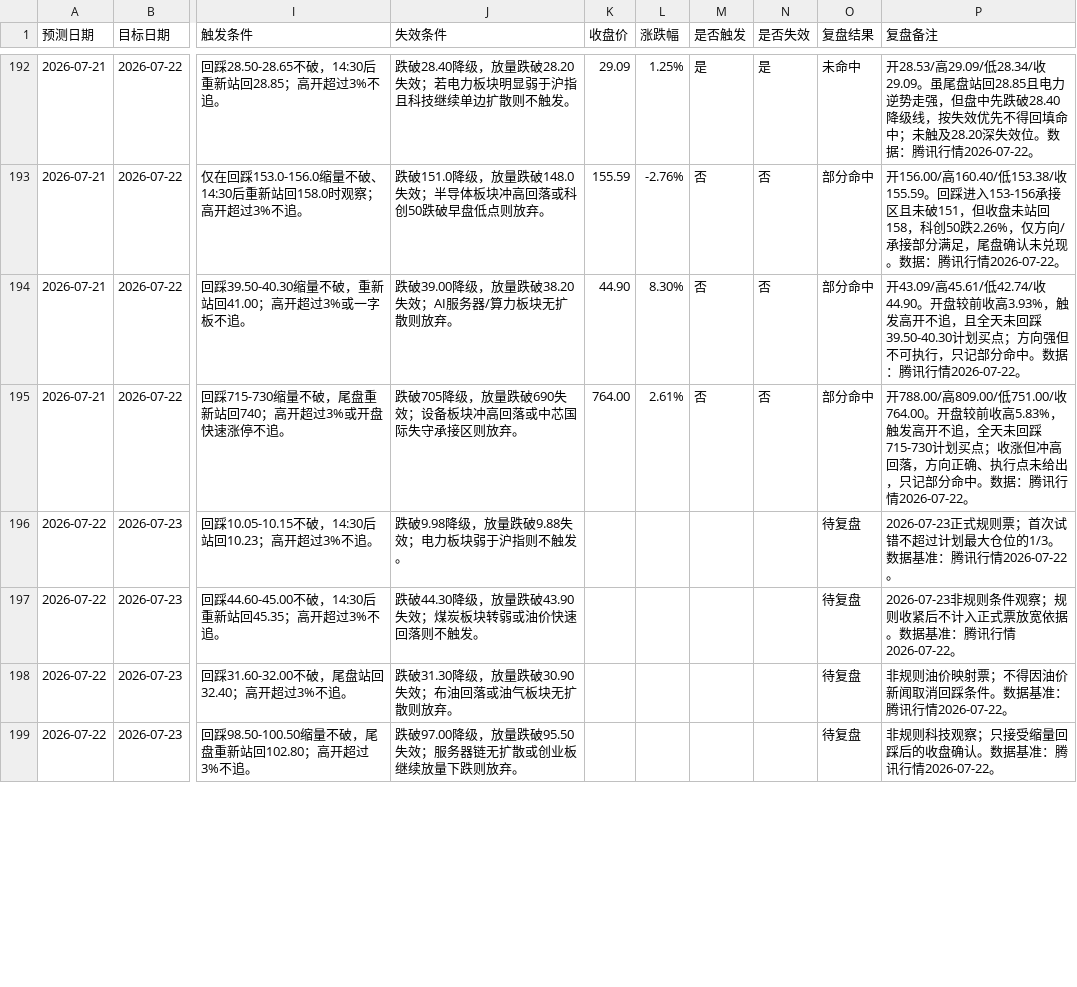
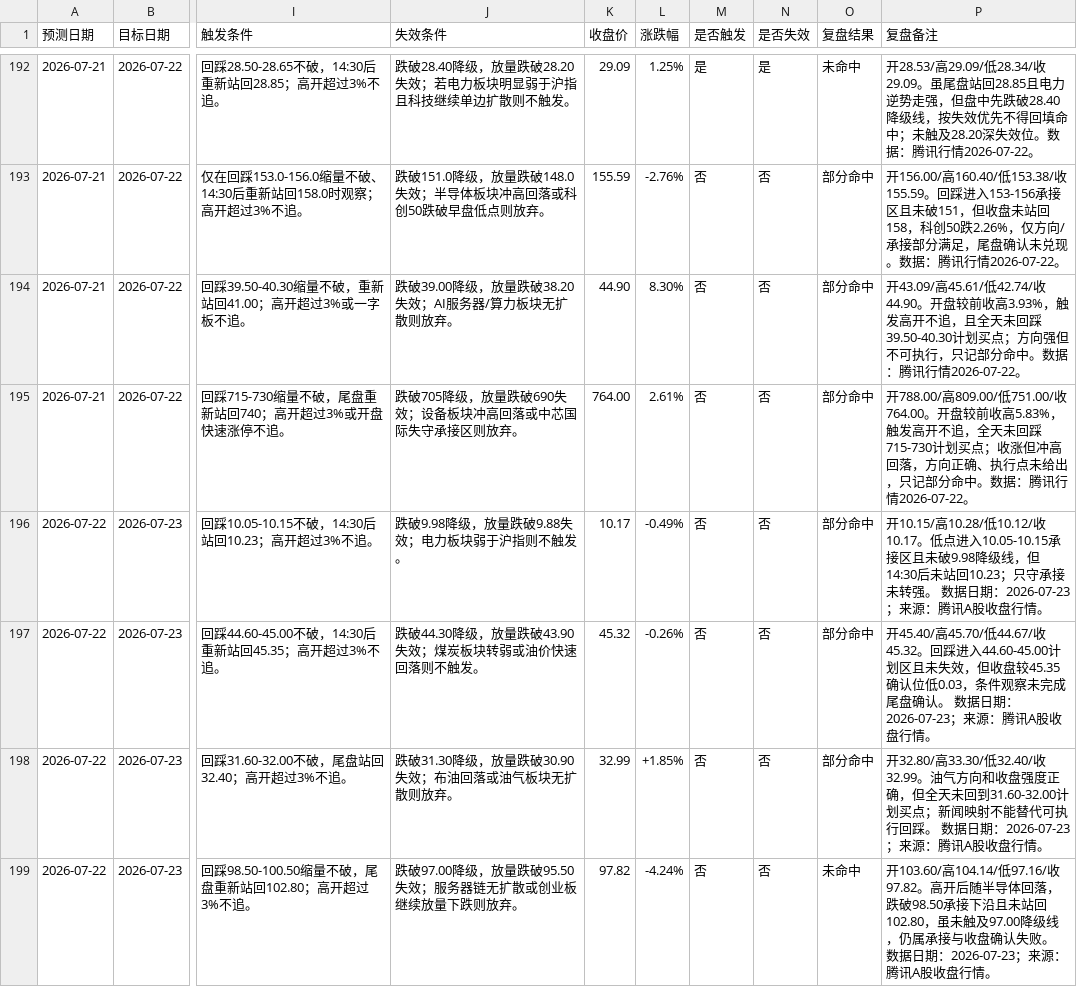
Before and after one commit to yuey4654-ux/stock, a CSV file: prediction_tracking/daily_predictions.csv, drawn as a sheet; only a part is shown, gaps mark what is left out; the diff covers the shown part only; the diff names each change by its address in the sheet, - before the commit and + after, or states it on an @@ line.

Commit message:
Daily project backup 2026-07-24

```diff
--- a/prediction_tracking/daily_predictions.csv
+++ b/prediction_tracking/daily_predictions.csv
-K196 (收盘价): (empty)
+K196 (收盘价): 10.17
-L196 (涨跌幅): (empty)
+L196 (涨跌幅): -0.49%
-M196:M199 (是否触发): (empty)
+M196:M199 (是否触发): 否
-N196:N199 (是否失效): (empty)
+N196:N199 (是否失效): 否
-O196:O198 (复盘结果): 待复盘
+O196:O198 (复盘结果): 部分命中
-P196 (复盘备注): 2026-07-23正式规则票；首次试错不超过计划最大仓位的1/3。数据基准：腾讯行情2026-07-22。
+P196 (复盘备注): 开10.15/高10.28/低10.12/收10.17。低点进入10.05-10.15承接区且未破9.98降级线，但14:30后未站回10.23；只守承接未转强。 数据日期：2026-07-23；来源：腾讯A股收盘行情。
-K197 (收盘价): (empty)
+K197 (收盘价): 45.32
-L197 (涨跌幅): (empty)
+L197 (涨跌幅): -0.26%
-P197 (复盘备注): 2026-07-23非规则条件观察；规则收紧后不计入正式票放宽依据。数据基准：腾讯行情2026-07-22。
+P197 (复盘备注): 开45.40/高45.70/低44.67/收45.32。回踩进入44.60-45.00计划区且未失效，但收盘较45.35确认位低0.03，条件观察未完成尾盘确认。 数据日期：2026-07-23；来源：腾讯A股收盘行情。
-K198 (收盘价): (empty)
+K198 (收盘价): 32.99
-L198 (涨跌幅): (empty)
+L198 (涨跌幅): +1.85%
-P198 (复盘备注): 非规则油价映射票；不得因油价新闻取消回踩条件。数据基准：腾讯行情2026-07-22。
+P198 (复盘备注): 开32.80/高33.30/低32.40/收32.99。油气方向和收盘强度正确，但全天未回到31.60-32.00计划买点；新闻映射不能替代可执行回踩。 数据日期：2026-07-23；来源：腾讯A股收盘行情。
-K199 (收盘价): (empty)
+K199 (收盘价): 97.82
-L199 (涨跌幅): (empty)
+L199 (涨跌幅): -4.24%
-O199 (复盘结果): 待复盘
+O199 (复盘结果): 未命中
-P199 (复盘备注): 非规则科技观察；只接受缩量回踩后的收盘确认。数据基准：腾讯行情2026-07-22。
+P199 (复盘备注): 开103.60/高104.14/低97.16/收97.82。高开后随半导体回落，跌破98.50承接下沿且未站回102.80，虽未触及97.00降级线，仍属承接与收盘确认失败。 数据日期：2026-07-23；来源：腾讯A股收盘行情。
```
Also changed, not shown: 3 added rows and 6 edited cells elsewhere in this file, prediction_tracking/daily_review_summary.csv, prediction_tracking/hk_daily_predictions.csv, 19 other files.
